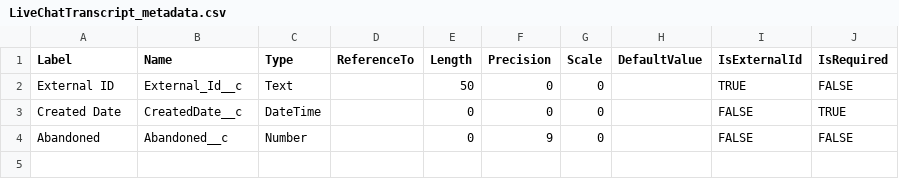
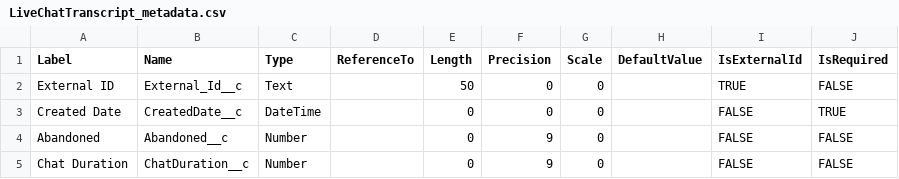
Before and after one commit to rodrigom-oktana-io/wave-tooling, a CSV file: Services/metadata/LiveChatTranscript_metadata.csv, drawn as a sheet.

```diff
--- a/Services/metadata/LiveChatTranscript_metadata.csv
+++ b/Services/metadata/LiveChatTranscript_metadata.csv
@@ -4 +4,2 @@ Created Date,CreatedDate__c,DateTime,,0,0,0,,FALSE,TRUE
 Abandoned,Abandoned__c,Number,,0,9,0,,FALSE,FALSE
+Chat Duration,ChatDuration__c,Number,,0,9,0,,FALSE,FALSE
```
